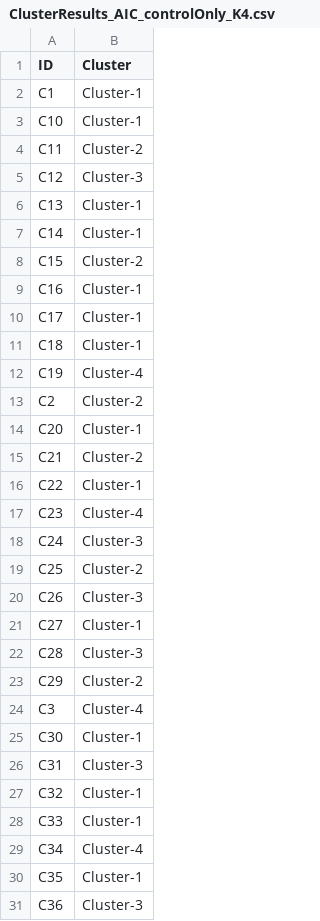
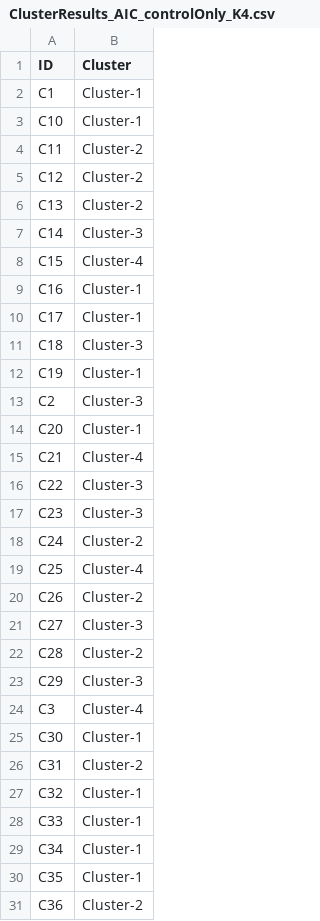
Before and after one commit to KyleCard/S_aureus_evolution, a CSV file: data/cluster_results/ClusterResults_AIC_controlOnly_K4.csv, drawn as a sheet; only a part is shown; the diff covers the shown part only.

```diff
--- a/data/cluster_results/ClusterResults_AIC_controlOnly_K4.csv
+++ b/data/cluster_results/ClusterResults_AIC_controlOnly_K4.csv
@@ -4,28 +4,28 @@ C10,Cluster-1
 C11,Cluster-2
-C12,Cluster-3
-C13,Cluster-1
-C14,Cluster-1
-C15,Cluster-2
+C12,Cluster-2
+C13,Cluster-2
+C14,Cluster-3
+C15,Cluster-4
 C16,Cluster-1
 C17,Cluster-1
-C18,Cluster-1
-C19,Cluster-4
-C2,Cluster-2
+C18,Cluster-3
+C19,Cluster-1
+C2,Cluster-3
 C20,Cluster-1
-C21,Cluster-2
-C22,Cluster-1
-C23,Cluster-4
-C24,Cluster-3
-C25,Cluster-2
-C26,Cluster-3
-C27,Cluster-1
-C28,Cluster-3
-C29,Cluster-2
+C21,Cluster-4
+C22,Cluster-3
+C23,Cluster-3
+C24,Cluster-2
+C25,Cluster-4
+C26,Cluster-2
+C27,Cluster-3
+C28,Cluster-2
+C29,Cluster-3
 C3,Cluster-4
 C30,Cluster-1
-C31,Cluster-3
+C31,Cluster-2
 C32,Cluster-1
 C33,Cluster-1
-C34,Cluster-4
+C34,Cluster-1
 C35,Cluster-1
-C36,Cluster-3
+C36,Cluster-2
```
Also changed, not shown: 41 edited cells elsewhere in this file, data/cluster_results/ClusterResults_AIC_controlOnly_K2.csv, data/cluster_results/ClusterResults_AIC_controlOnly_K3.csv, 29 other files.
